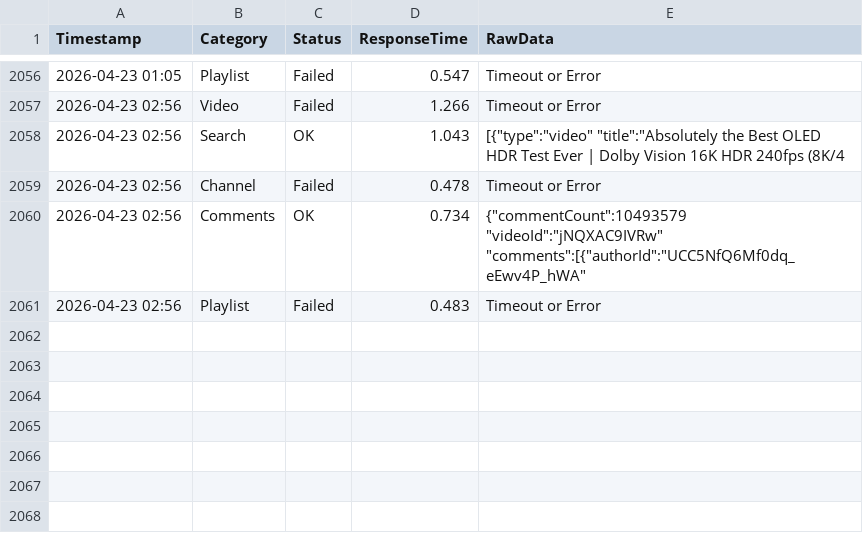
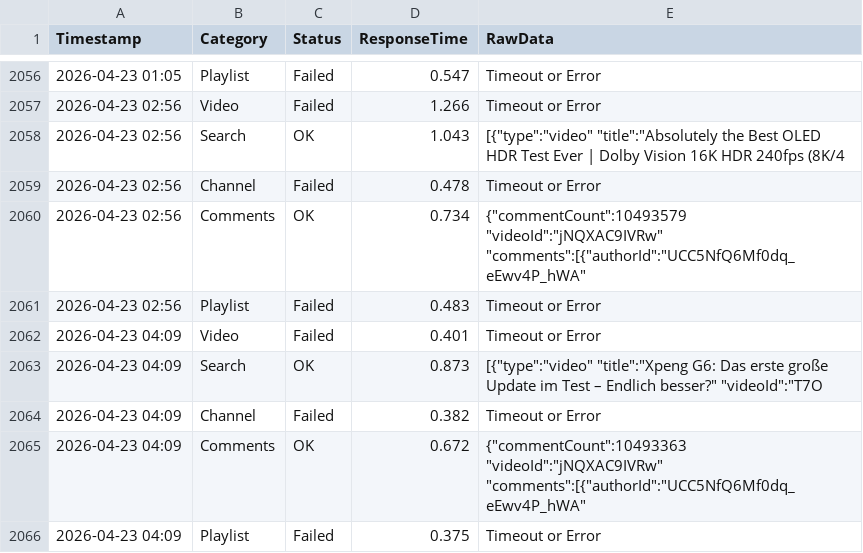
Before and after one commit to yuto1106110/invidious-health, a CSV file: logs/invidious.ducks.party_.csv, drawn as a sheet; only a part is shown, gaps mark what is left out.

```diff
--- a/logs/invidious.ducks.party_.csv
+++ b/logs/invidious.ducks.party_.csv
@@ -2061 +2061,6 @@ Timestamp,Category,Status,ResponseTime,RawData
 2026-04-23 02:56,Playlist,Failed,0.483,Timeout or Error
+2026-04-23 04:09,Video,Failed,0.401,Timeout or Error
+2026-04-23 04:09,Search,OK,0.873,"[{""type"":""video"" ""title"":""Xpeng G6: Das erste große Update im Test – Endlich besser?"" ""videoId"":""T7O"
+2026-04-23 04:09,Channel,Failed,0.382,Timeout or Error
+2026-04-23 04:09,Comments,OK,0.672,"{""commentCount"":10493363 ""videoId"":""jNQXAC9IVRw"" ""comments"":[{""authorId"":""UCC5NfQ6Mf0dq_eEwv4P_hWA"" "
+2026-04-23 04:09,Playlist,Failed,0.375,Timeout or Error
```
Also changed, not shown: logs/inv.kamuridesu.com_.csv, logs/invidious.f5.si_.csv, 8 other files.
